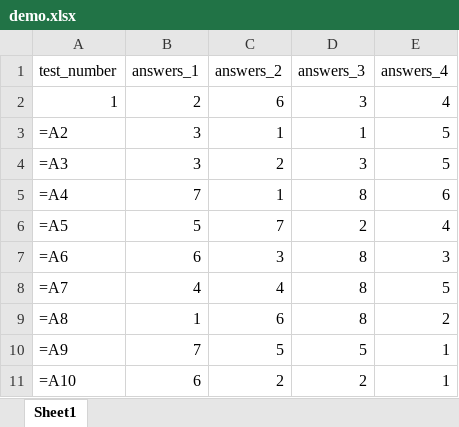
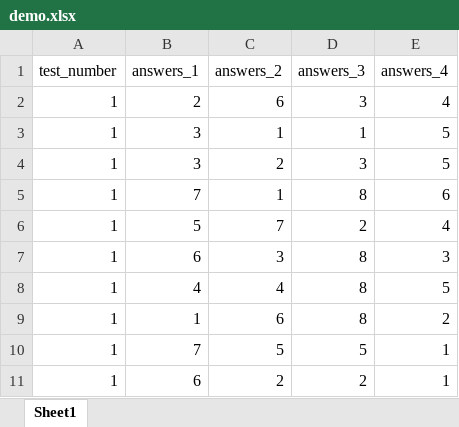
Before and after one commit to zhaoqiwang1/iq_test, an Excel workbook: configs/demo.xlsx, sheet Sheet1, drawn as a sheet; values as stored, in another font and other column widths than the file's, no borders; formulas are shown in place of their values; the diff names each change by its address in the sheet, - before the commit and + after, or states it on an @@ line.

```diff
--- a/configs/demo.xlsx (sheet Sheet1)
+++ b/configs/demo.xlsx (sheet Sheet1)
-A3 (test_number): =A2
+A3 (test_number): 1
-A4 (test_number): =A3
+A4 (test_number): 1
-A5 (test_number): =A4
+A5 (test_number): 1
-A6 (test_number): =A5
+A6 (test_number): 1
-A7 (test_number): =A6
+A7 (test_number): 1
-A8 (test_number): =A7
+A8 (test_number): 1
-A9 (test_number): =A8
+A9 (test_number): 1
-A10 (test_number): =A9
+A10 (test_number): 1
-A11 (test_number): =A10
+A11 (test_number): 1
```
Also changed, not shown: 12 other files.
